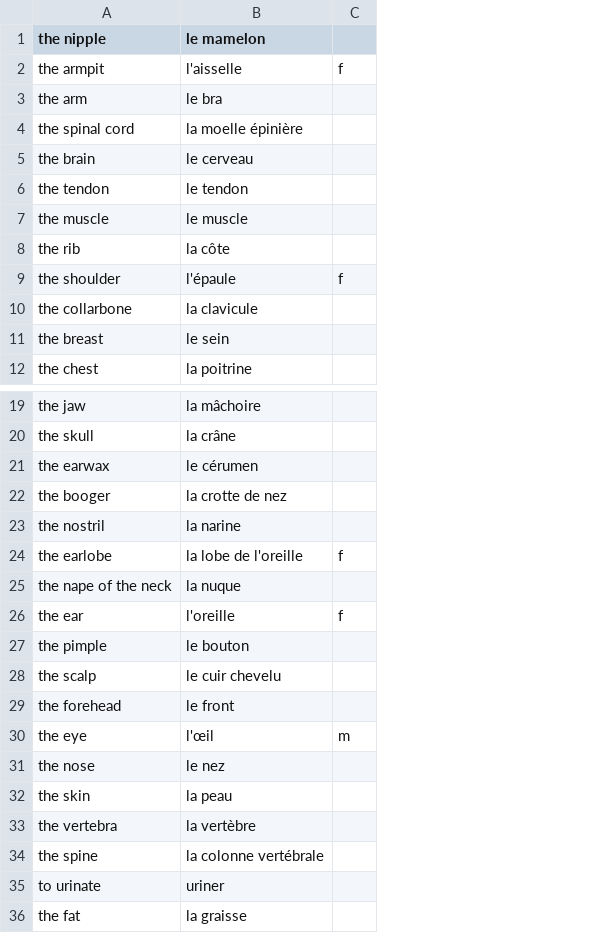
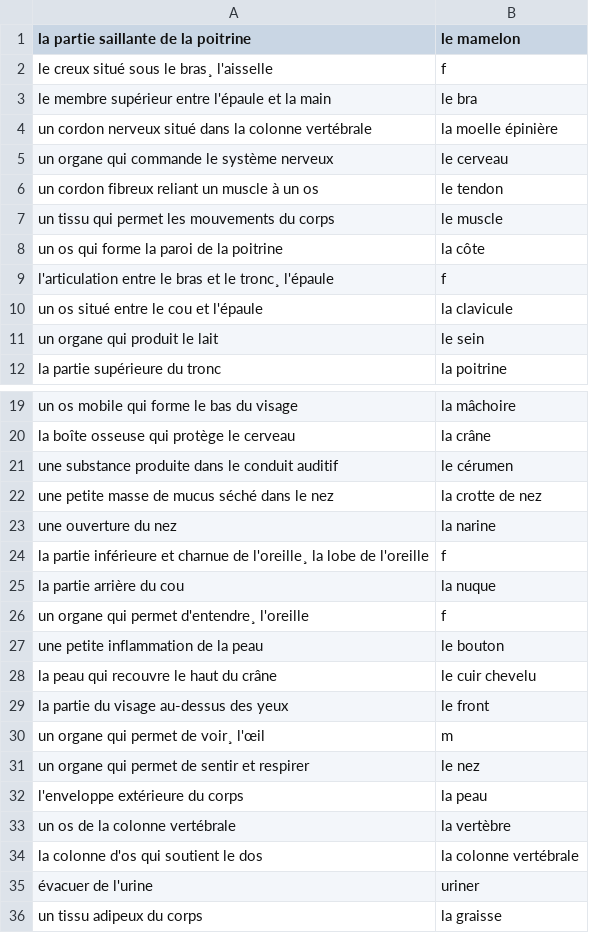
Before and after one commit to grant-nations/cartes_memoire, a CSV file: paquets/les_parties_du_corps_3.csv, drawn as a sheet; only a part is shown, gaps mark what is left out; removed rows and columns are numbered as before the commit, all else as after; the diff names each change by its address in the sheet, - before the commit and + after, or states it on an @@ line.

```diff
--- a/paquets/les_parties_du_corps_3.csv
+++ b/paquets/les_parties_du_corps_3.csv
-column A (the nipple), rows 2-12: the armpit | the arm | the spinal cord | the brain | the tendon | the muscle | the rib | the shoulder | the collarbone | the breast | the chest; rows 19-36: the jaw | the skull | the earwax | the booger | the nostril | the earlobe | the nape of the neck | the ear | the pimple | the scalp | the forehead | the eye | the nose | the skin | the vertebra | the spine | to urinate | the fat
+column A, rows 1-12: la partie saillante de la poitrine | le creux situé sous le bras¸ l'aisselle | le membre supérieur entre l'épaule et la main | un cordon nerveux situé dans la colonne vertébrale | un organe qui commande le système nerveux | un cordon fibreux reliant un muscle à un os | un tissu qui permet les mouvements du corps | un os qui forme la paroi de la poitrine | l'articulation entre le bras et le tronc¸ l'épaule | un os situé entre le cou et l'épaule | un organe qui produit le lait | la partie supérieure du tronc; rows 19-36: un os mobile qui forme le bas du visage | la boîte osseuse qui protège le cerveau | une substance produite dans le conduit auditif | une petite masse de mucus séché dans le nez | une ouverture du nez | la partie inférieure et charnue de l'oreille¸ la lobe de l'oreille | la partie arrière du cou | un organe qui permet d'entendre¸ l'oreille | une petite inflammation de la peau | la peau qui recouvre le haut du crâne | la partie du visage au-dessus des yeux | un organe qui permet de voir¸ l'œil | un organe qui permet de sentir et respirer | l'enveloppe extérieure du corps | un os de la colonne vertébrale | la colonne d'os qui soutient le dos | évacuer de l'urine | un tissu adipeux du corps
-column C, rows 2-9: f |  |  |  |  |  |  | f; rows 24-30: f |  | f |  |  |  | m
-B2 (le mamelon): l'aisselle
+B2 (le mamelon): f
-B9 (le mamelon): l'épaule
+B9 (le mamelon): f
-B24 (le mamelon): la lobe de l'oreille
+B24 (le mamelon): f
-B26 (le mamelon): l'oreille
+B26 (le mamelon): f
-B30 (le mamelon): l'œil
+B30 (le mamelon): m
```
Also changed, not shown: paquets/la_cuisson_et_le_matériel.csv, paquets/les_contenants.csv, 26 other files.
